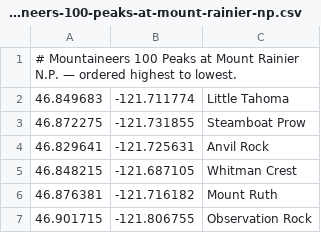
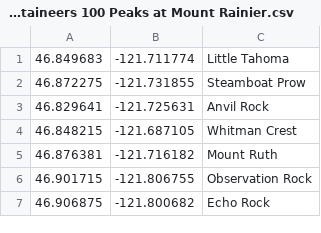
Before and after one commit to zimmertr/bluebird, a CSV file: frontend/src/coordinate-lists/Mountaineers 100 Peaks at Mount Rainier.csv (was frontend/src/csv-examples/mountaineers-100-peaks-at-mount-rainier-np.csv), drawn as a sheet; only a part is shown; the shorter side is filled out with more unchanged rows.

```diff
--- a/frontend/src/csv-examples/mountaineers-100-peaks-at-mount-rainier-np.csv
+++ b/frontend/src/coordinate-lists/Mountaineers 100 Peaks at Mount Rainier.csv
@@ -1,2 +1 @@
-# Mountaineers 100 Peaks at Mount Rainier N.P. — ordered highest to lowest.
 46.849683, -121.711774, Little Tahoma
```
Also changed, not shown: frontend/src/coordinate-lists/Alpine Lakes Home Court Top 100.csv, frontend/src/coordinate-lists/Smoot's 100 Peaks.csv, 9 other files.
